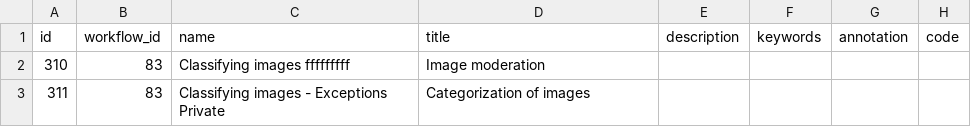
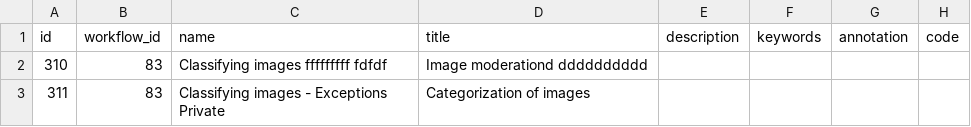
Before and after one commit to 300bisht/today_app, a CSV file: crowdcigar_wf/Classifying images (copy).csv, drawn as a sheet; only a part is shown; the diff names each change by its address in the sheet, - before the commit and + after, or states it on an @@ line.

Commit message:
sdfsdf
sdfsdf

```diff
--- a/crowdcigar_wf/Classifying images (copy).csv
+++ b/crowdcigar_wf/Classifying images (copy).csv
-C2 (name): Classifying images fffffffff
+C2 (name): Classifying images fffffffff fdfdf
-D2 (title): Image moderation
+D2 (title): Image moderationd dddddddddd
```
